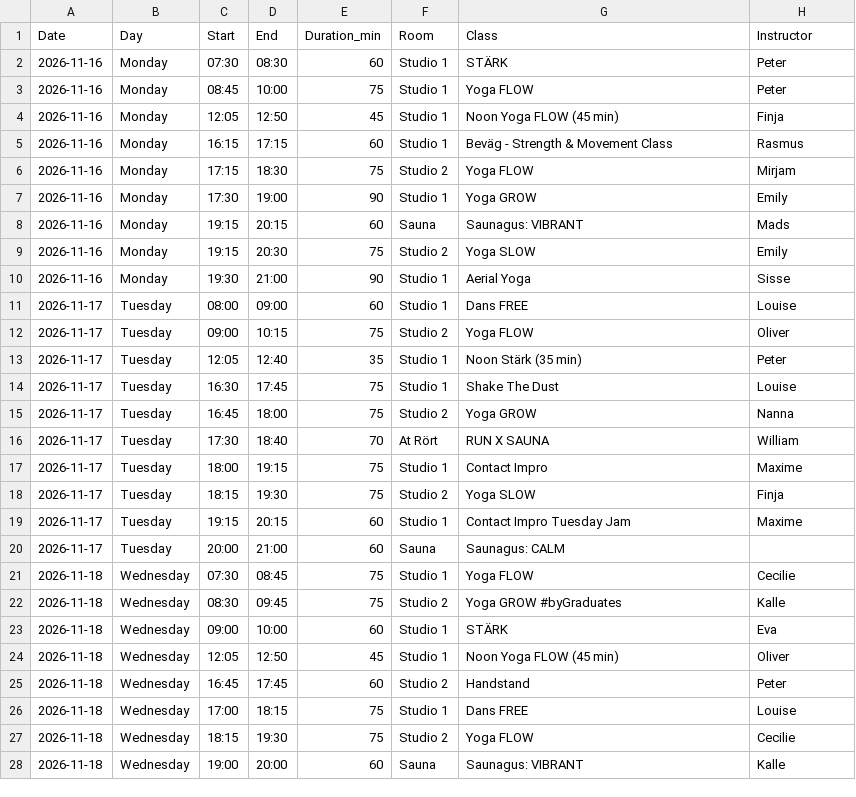
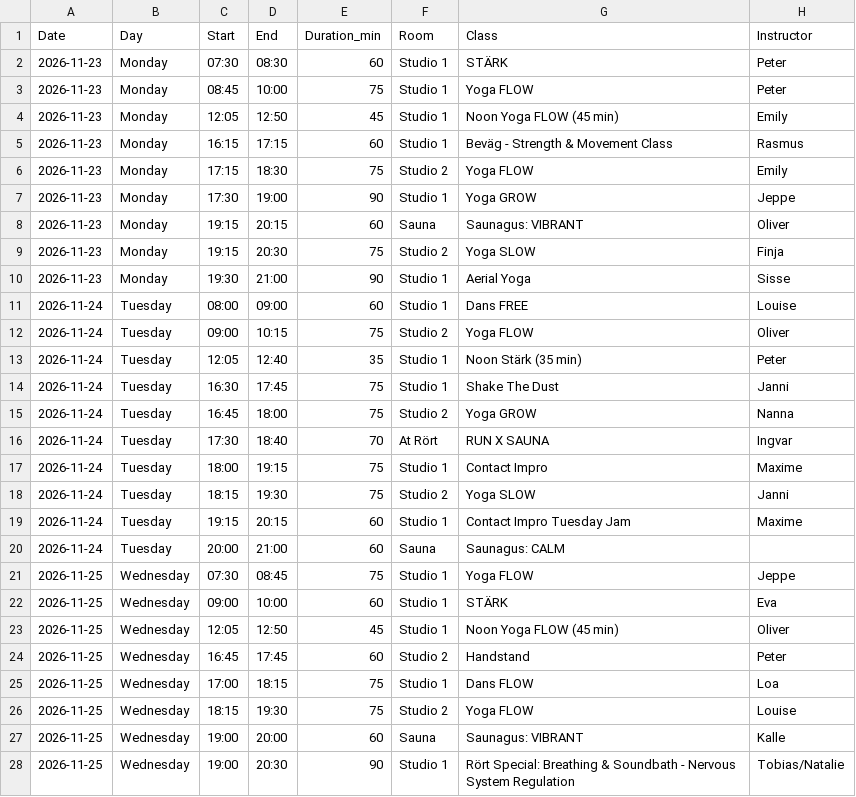
Before and after one commit to FreddyAngelo/rort-calendar, a CSV file: data/rort_schedule_week11.csv, drawn as a sheet; only a part is shown; the diff covers the shown part only.

```diff
--- a/data/rort_schedule_week11.csv
+++ b/data/rort_schedule_week11.csv
@@ -1,28 +1,28 @@
 Date,Day,Start,End,Duration_min,Room,Class,Instructor
-2026-11-16,Monday,07:30,08:30,60,Studio 1,STÄRK,Peter
-2026-11-16,Monday,08:45,10:00,75,Studio 1,Yoga FLOW,Peter
-2026-11-16,Monday,12:05,12:50,45,Studio 1,Noon Yoga FLOW (45 min),Finja
-2026-11-16,Monday,16:15,17:15,60,Studio 1,Beväg - Strength & Movement Class,Rasmus
-2026-11-16,Monday,17:15,18:30,75,Studio 2,Yoga FLOW,Mirjam
-2026-11-16,Monday,17:30,19:00,90,Studio 1,Yoga GROW,Emily
-2026-11-16,Monday,19:15,20:15,60,Sauna,Saunagus: VIBRANT,Mads
-2026-11-16,Monday,19:15,20:30,75,Studio 2,Yoga SLOW,Emily
-2026-11-16,Monday,19:30,21:00,90,Studio 1,Aerial Yoga,Sisse
-2026-11-17,Tuesday,08:00,09:00,60,Studio 1,Dans FREE,Louise
-2026-11-17,Tuesday,09:00,10:15,75,Studio 2,Yoga FLOW,Oliver
-2026-11-17,Tuesday,12:05,12:40,35,Studio 1,Noon Stärk (35 min),Peter
-2026-11-17,Tuesday,16:30,17:45,75,Studio 1,Shake The Dust,Louise
-2026-11-17,Tuesday,16:45,18:00,75,Studio 2,Yoga GROW,Nanna
-2026-11-17,Tuesday,17:30,18:40,70,At Rört,RUN X SAUNA,William
-2026-11-17,Tuesday,18:00,19:15,75,Studio 1,Contact Impro,Maxime
-2026-11-17,Tuesday,18:15,19:30,75,Studio 2,Yoga SLOW,Finja
-2026-11-17,Tuesday,19:15,20:15,60,Studio 1,Contact Impro Tuesday Jam,Maxime
-2026-11-17,Tuesday,20:00,21:00,60,Sauna,Saunagus: CALM,
-2026-11-18,Wednesday,07:30,08:45,75,Studio 1,Yoga FLOW,Cecilie
-2026-11-18,Wednesday,08:30,09:45,75,Studio 2,Yoga GROW #byGraduates,Kalle
-2026-11-18,Wednesday,09:00,10:00,60,Studio 1,STÄRK,Eva
-2026-11-18,Wednesday,12:05,12:50,45,Studio 1,Noon Yoga FLOW (45 min),Oliver
-2026-11-18,Wednesday,16:45,17:45,60,Studio 2,Handstand,Peter
-2026-11-18,Wednesday,17:00,18:15,75,Studio 1,Dans FREE,Louise
-2026-11-18,Wednesday,18:15,19:30,75,Studio 2,Yoga FLOW,Cecilie
-2026-11-18,Wednesday,19:00,20:00,60,Sauna,Saunagus: VIBRANT,Kalle
+2026-11-23,Monday,07:30,08:30,60,Studio 1,STÄRK,Peter
+2026-11-23,Monday,08:45,10:00,75,Studio 1,Yoga FLOW,Peter
+2026-11-23,Monday,12:05,12:50,45,Studio 1,Noon Yoga FLOW (45 min),Emily
+2026-11-23,Monday,16:15,17:15,60,Studio 1,Beväg - Strength & Movement Class,Rasmus
+2026-11-23,Monday,17:15,18:30,75,Studio 2,Yoga FLOW,Emily
+2026-11-23,Monday,17:30,19:00,90,Studio 1,Yoga GROW,Jeppe
+2026-11-23,Monday,19:15,20:15,60,Sauna,Saunagus: VIBRANT,Oliver
+2026-11-23,Monday,19:15,20:30,75,Studio 2,Yoga SLOW,Finja
+2026-11-23,Monday,19:30,21:00,90,Studio 1,Aerial Yoga,Sisse
+2026-11-24,Tuesday,08:00,09:00,60,Studio 1,Dans FREE,Louise
+2026-11-24,Tuesday,09:00,10:15,75,Studio 2,Yoga FLOW,Oliver
+2026-11-24,Tuesday,12:05,12:40,35,Studio 1,Noon Stärk (35 min),Peter
+2026-11-24,Tuesday,16:30,17:45,75,Studio 1,Shake The Dust,Janni
+2026-11-24,Tuesday,16:45,18:00,75,Studio 2,Yoga GROW,Nanna
+2026-11-24,Tuesday,17:30,18:40,70,At Rört,RUN X SAUNA,Ingvar
+2026-11-24,Tuesday,18:00,19:15,75,Studio 1,Contact Impro,Maxime
+2026-11-24,Tuesday,18:15,19:30,75,Studio 2,Yoga SLOW,Janni
+2026-11-24,Tuesday,19:15,20:15,60,Studio 1,Contact Impro Tuesday Jam,Maxime
+2026-11-24,Tuesday,20:00,21:00,60,Sauna,Saunagus: CALM,
+2026-11-25,Wednesday,07:30,08:45,75,Studio 1,Yoga FLOW,Jeppe
+2026-11-25,Wednesday,09:00,10:00,60,Studio 1,STÄRK,Eva
+2026-11-25,Wednesday,12:05,12:50,45,Studio 1,Noon Yoga FLOW (45 min),Oliver
+2026-11-25,Wednesday,16:45,17:45,60,Studio 2,Handstand,Peter
+2026-11-25,Wednesday,17:00,18:15,75,Studio 1,Dans FLOW,Loa
+2026-11-25,Wednesday,18:15,19:30,75,Studio 2,Yoga FLOW,Louise
+2026-11-25,Wednesday,19:00,20:00,60,Sauna,Saunagus: VIBRANT,Kalle
+2026-11-25,Wednesday,19:00,20:30,90,Studio 1,Rört Special: Breathing & Soundbath - Nervous System Regulation,Tobias/Natalie
```
Also changed, not shown: 3 added rows and 35 edited cells elsewhere in this file, data/rort_schedule_week1.csv, data/rort_schedule_week4.csv, 8 other files.
